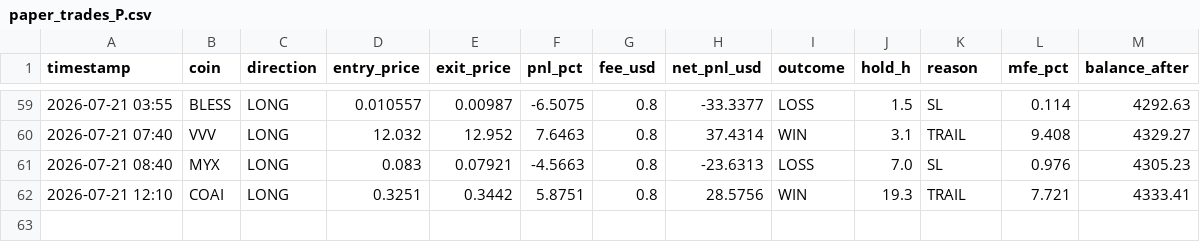
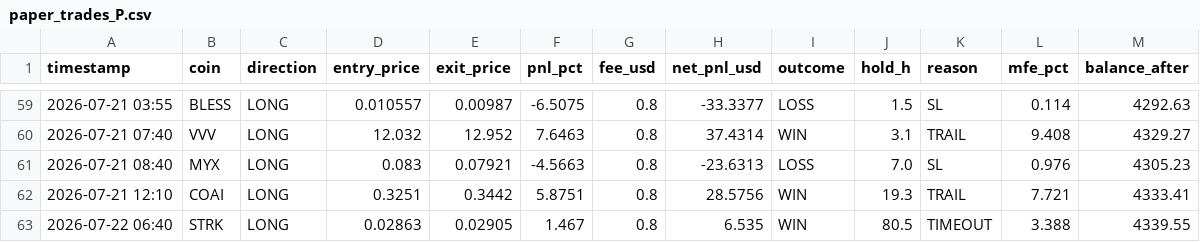
Before and after one commit to AlexeyKharin06/bots-cluster-, a CSV file: memory/trade/paper_v1/paper_trades_P.csv, drawn as a sheet; only a part is shown, gaps mark what is left out; the diff names each change by its address in the sheet, - before the commit and + after, or states it on an @@ line.

```diff
--- a/memory/trade/paper_v1/paper_trades_P.csv
+++ b/memory/trade/paper_v1/paper_trades_P.csv
+row 63: 2026-07-22 06:40 | STRK | LONG | 0.02863 | 0.02905 | 1.467 | 0.8 | 6.535 | WIN | 80.5 | TIMEOUT | 3.388 | 4339.55
```
Also changed, not shown: memory/trade/paper_v1/paper_trades_N.csv, memory/trade/paper_v1/paper_trades_breakout.csv, 16 other files.
